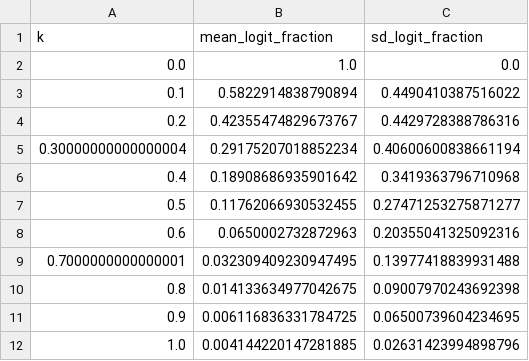
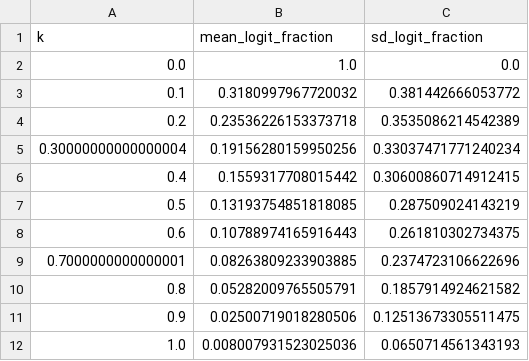
Before and after one commit to distillpub/post--attribution-baselines, a CSV file: docs/data_gen/data/ablation_data/blur/uniform.csv, drawn as a sheet.

```diff
--- a/docs/data_gen/data/ablation_data/blur/uniform.csv
+++ b/docs/data_gen/data/ablation_data/blur/uniform.csv
@@ -2,11 +2,11 @@ k,mean_logit_fraction,sd_logit_fraction
 0.0,1.0,0.0
-0.1,0.5822914838790894,0.4490410387516022
-0.2,0.42355474829673767,0.4429728388786316
-0.30000000000000004,0.29175207018852234,0.40600600838661194
-0.4,0.18908686935901642,0.3419363796710968
-0.5,0.11762066930532455,0.27471253275871277
-0.6,0.0650002732872963,0.20355041325092316
-0.7000000000000001,0.032309409230947495,0.13977418839931488
-0.8,0.014133634977042675,0.09007970243692398
-0.9,0.006116836331784725,0.06500739604234695
-1.0,0.004144220147281885,0.02631423994898796
+0.1,0.3180997967720032,0.381442666053772
+0.2,0.23536226153373718,0.3535086214542389
+0.30000000000000004,0.19156280159950256,0.33037471771240234
+0.4,0.1559317708015442,0.30600860714912415
+0.5,0.13193754851818085,0.287509024143219
+0.6,0.10788974165916443,0.261810302734375
+0.7000000000000001,0.08263809233903885,0.2374723106622696
+0.8,0.05282009765505791,0.1857914924621582
+0.9,0.02500719018280506,0.12513673305511475
+1.0,0.008007931523025036,0.0650714561343193
```
Also changed, not shown: docs/data_gen/data/ablation_data/blur/blur.csv, docs/data_gen/data/ablation_data/blur/final.csv, 32 other files.
